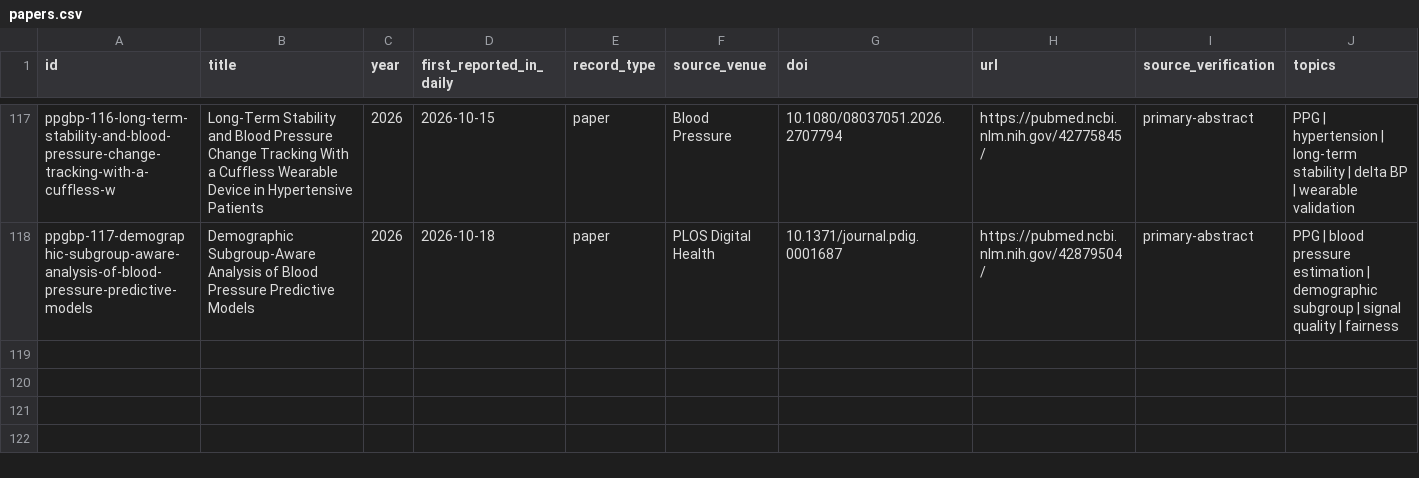
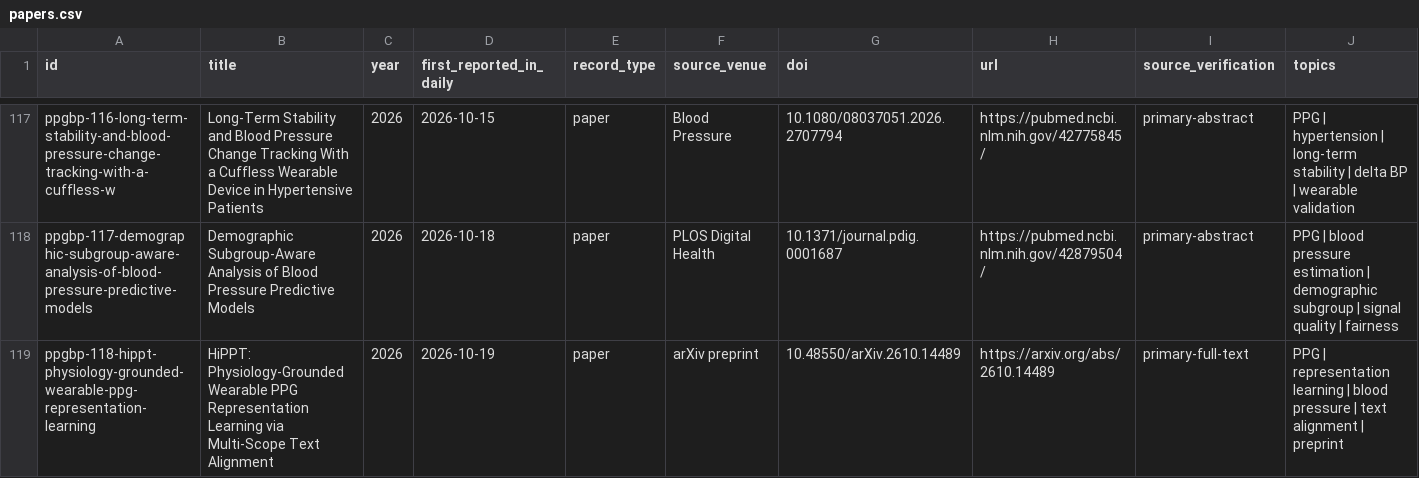
Before and after one commit to zaczdw/PPG-BP-Research-Tracker, a CSV file: data/papers.csv, drawn as a sheet; only a part is shown, gaps mark what is left out; rows hold the shown columns only; the diff names each change by its address in the sheet, - before the commit and + after, or states it on an @@ line.

```diff
--- a/data/papers.csv
+++ b/data/papers.csv
+row 119: ppgbp-118-hippt-physiology-grounded-wearable-ppg-representation-learning | HiPPT: Physiology-Grounded Wearable PPG Representation Learning via Multi-Scope Text Alignment | 2026 | 2026-10-19 | paper | arXiv preprint | 10.48550/arXiv.2610.14489 | https://arxiv.org/abs/2610.14489 | primary-full-text | PPG | representation learning | blood pressure | text alignment | preprint
```
Also changed, not shown: public/data/papers.csv, site/data/papers.csv, 8 other files.
